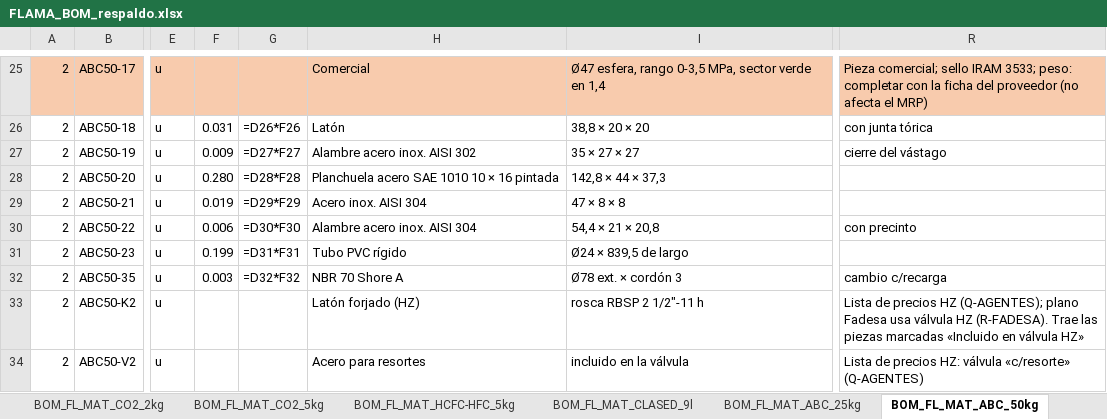
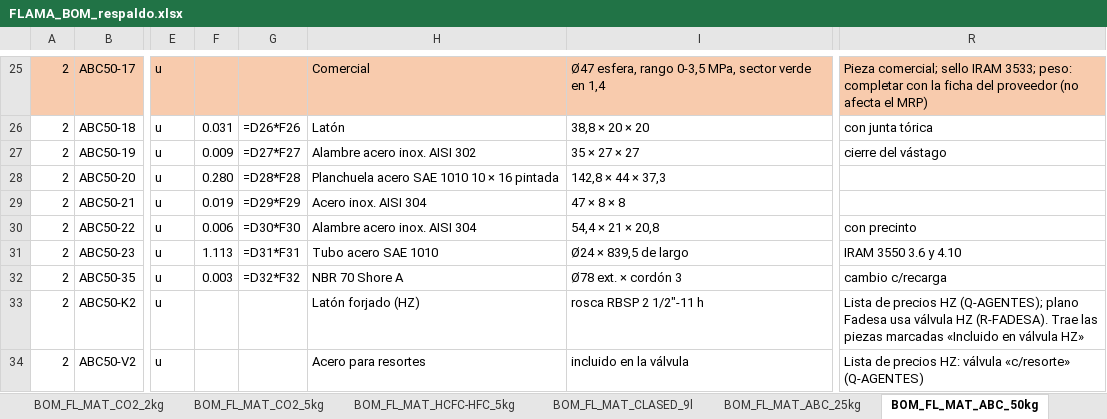
Before and after one commit to TadeoSinay/planos_flama-, an Excel workbook: salida/bom/respaldo/FLAMA_BOM_respaldo.xlsx, sheet BOM_FL_MAT_ABC_50kg, drawn as a sheet; only a part is shown, gaps mark what is left out; values as stored, in another font and other column widths than the file's, no borders; formulas without a stored value are shown as written; the diff names each change by its address in the sheet, - before the commit and + after, or states it on an @@ line.

```diff
--- a/salida/bom/respaldo/FLAMA_BOM_respaldo.xlsx (sheet BOM_FL_MAT_ABC_50kg)
+++ b/salida/bom/respaldo/FLAMA_BOM_respaldo.xlsx (sheet BOM_FL_MAT_ABC_50kg)
-F31: 0.199
+F31: 1.113
-H31: Tubo PVC rígido
+H31: Tubo acero SAE 1010
-R31: (empty)
+R31: IRAM 3550 3.6 y 4.10
```
Also changed, not shown: sheet 04_BOM_Matafuegos, sheet BOM_FL_MAT_ABC_25kg, sheet BOM_FL_MAT_ABC_70kg, sheet BOM_FL_MAT_ABC_100kg, salida/bom/FLAMA_BOM.xlsx, salida/mrp/FLAMA_MRP.xlsx, 54 other files.
